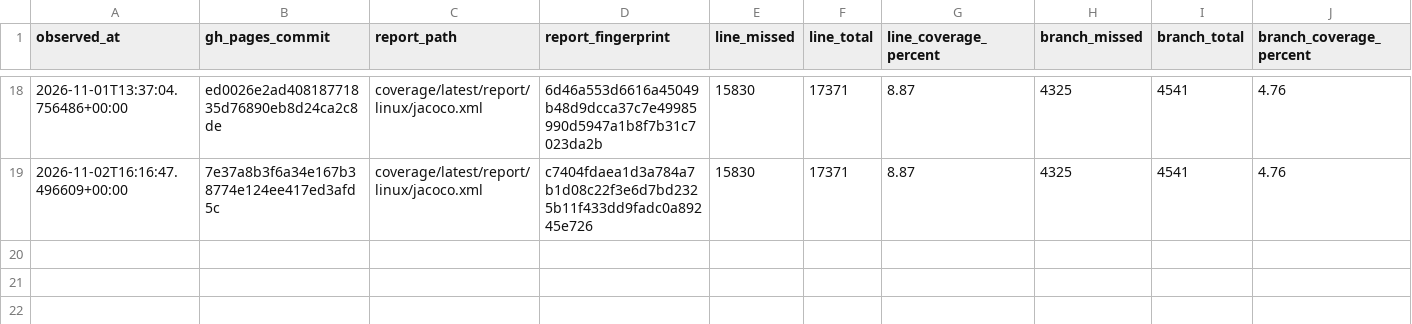
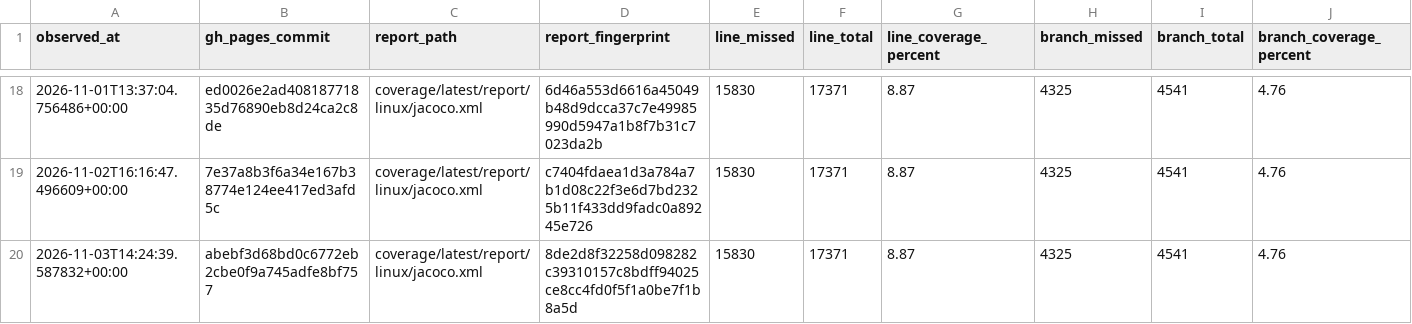
Before and after one commit to tfw-org/tfw-metrics, a CSV file: metrics/coverage_snapshots.csv, drawn as a sheet; only a part is shown, gaps mark what is left out; the diff names each change by its address in the sheet, - before the commit and + after, or states it on an @@ line.

```diff
--- a/metrics/coverage_snapshots.csv
+++ b/metrics/coverage_snapshots.csv
+row 20: 2026-11-03T14:24:39.587832+00:00 | abebf3d68bd0c6772eb2cbe0f9a745adfe8bf757 | coverage/latest/report/linux/jacoco.xml | 8de2d8f32258d098282c39310157c8bdff94025ce8cc4fd0f5f1a0be7f1b8a5d | 15830 | 17371 | 8.87 | 4325 | 4541 | 4.76
```
Also changed, not shown: 3 other files.
